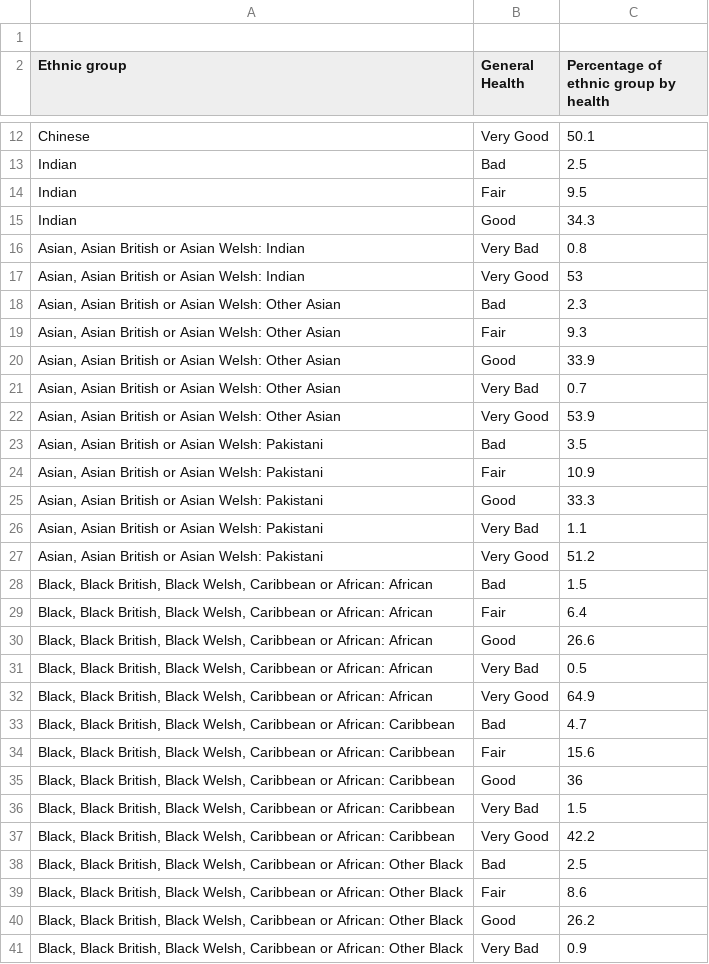
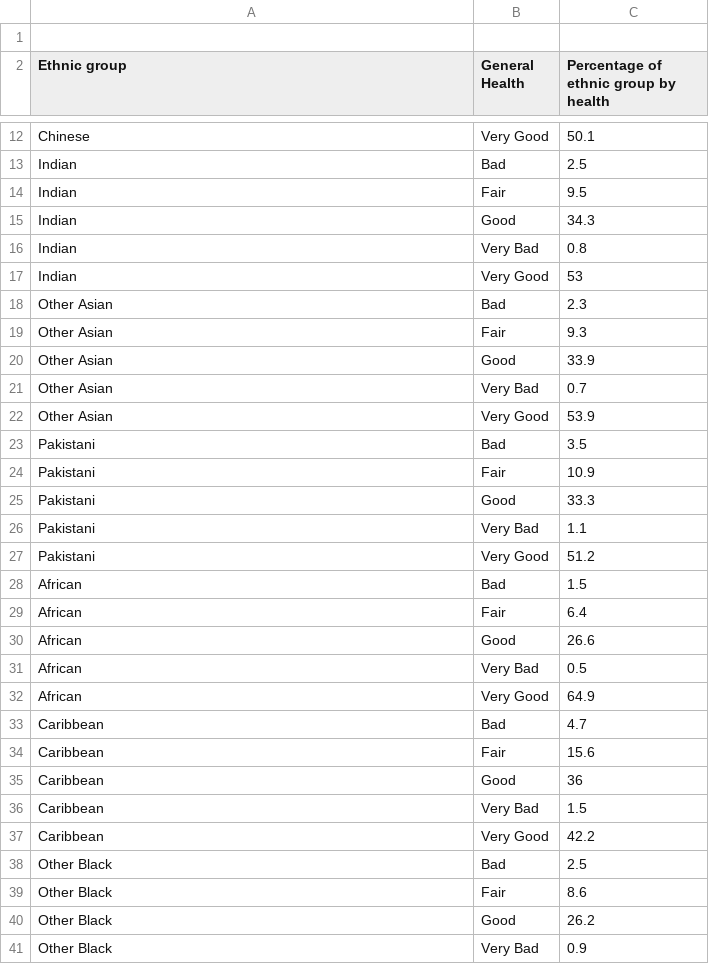
Before and after one commit to Sahi0710/healthData, a CSV file: datadownload.csv, drawn as a sheet; only a part is shown, gaps mark what is left out; the diff covers the shown part only.

Commit message:
Update datadownload.csv

```diff
--- a/datadownload.csv
+++ b/datadownload.csv
@@ -15,27 +15,27 @@ Indian,Fair,9.5
 Indian,Good,34.3
-"Asian, Asian British or Asian Welsh: Indian",Very Bad,0.8
-"Asian, Asian British or Asian Welsh: Indian",Very Good,53
-"Asian, Asian British or Asian Welsh: Other Asian",Bad,2.3
-"Asian, Asian British or Asian Welsh: Other Asian",Fair,9.3
-"Asian, Asian British or Asian Welsh: Other Asian",Good,33.9
-"Asian, Asian British or Asian Welsh: Other Asian",Very Bad,0.7
-"Asian, Asian British or Asian Welsh: Other Asian",Very Good,53.9
-"Asian, Asian British or Asian Welsh: Pakistani",Bad,3.5
-"Asian, Asian British or Asian Welsh: Pakistani",Fair,10.9
-"Asian, Asian British or Asian Welsh: Pakistani",Good,33.3
-"Asian, Asian British or Asian Welsh: Pakistani",Very Bad,1.1
-"Asian, Asian British or Asian Welsh: Pakistani",Very Good,51.2
-"Black, Black British, Black Welsh, Caribbean or African: African",Bad,1.5
-"Black, Black British, Black Welsh, Caribbean or African: African",Fair,6.4
-"Black, Black British, Black Welsh, Caribbean or African: African",Good,26.6
-"Black, Black British, Black Welsh, Caribbean or African: African",Very Bad,0.5
-"Black, Black British, Black Welsh, Caribbean or African: African",Very Good,64.9
-"Black, Black British, Black Welsh, Caribbean or African: Caribbean",Bad,4.7
-"Black, Black British, Black Welsh, Caribbean or African: Caribbean",Fair,15.6
-"Black, Black British, Black Welsh, Caribbean or African: Caribbean",Good,36
-"Black, Black British, Black Welsh, Caribbean or African: Caribbean",Very Bad,1.5
-"Black, Black British, Black Welsh, Caribbean or African: Caribbean",Very Good,42.2
-"Black, Black British, Black Welsh, Caribbean or African: Other Black",Bad,2.5
-"Black, Black British, Black Welsh, Caribbean or African: Other Black",Fair,8.6
-"Black, Black British, Black Welsh, Caribbean or African: Other Black",Good,26.2
-"Black, Black British, Black Welsh, Caribbean or African: Other Black",Very Bad,0.9
+Indian,Very Bad,0.8
+Indian,Very Good,53
+Other Asian,Bad,2.3
+Other Asian,Fair,9.3
+Other Asian,Good,33.9
+Other Asian,Very Bad,0.7
+Other Asian,Very Good,53.9
+Pakistani,Bad,3.5
+Pakistani,Fair,10.9
+Pakistani,Good,33.3
+Pakistani,Very Bad,1.1
+Pakistani,Very Good,51.2
+African,Bad,1.5
+African,Fair,6.4
+African,Good,26.6
+African,Very Bad,0.5
+African,Very Good,64.9
+Caribbean,Bad,4.7
+Caribbean,Fair,15.6
+Caribbean,Good,36
+Caribbean,Very Bad,1.5
+Caribbean,Very Good,42.2
+Other Black,Bad,2.5
+Other Black,Fair,8.6
+Other Black,Good,26.2
+Other Black,Very Bad,0.9
```
Also changed, not shown: 51 edited cells elsewhere in this file.
